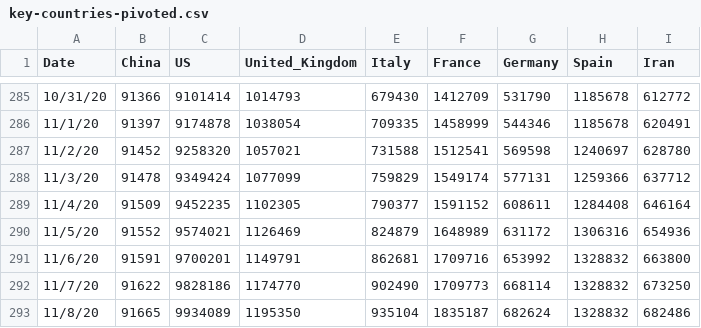
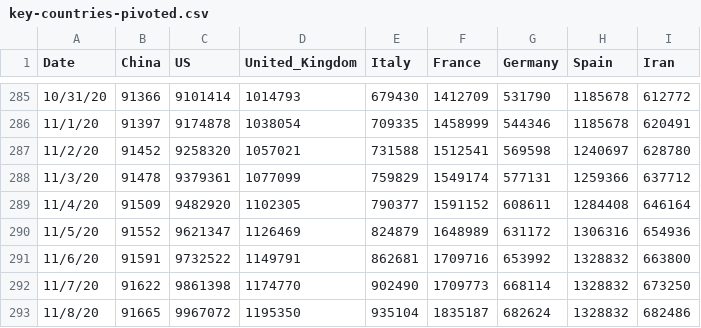
Before and after one commit to TrevorWinstral/COVID_simplified, a CSV file: data/key-countries-pivoted.csv, drawn as a sheet; only a part is shown, gaps mark what is left out.

```diff
--- a/data/key-countries-pivoted.csv
+++ b/data/key-countries-pivoted.csv
@@ -287,7 +287,7 @@ Date,China,US,United_Kingdom,Italy,France,Germany,Spain,Iran
 11/2/20,91452,9258320,1057021,731588,1512541,569598,1240697,628780
-11/3/20,91478,9349424,1077099,759829,1549174,577131,1259366,637712
-11/4/20,91509,9452235,1102305,790377,1591152,608611,1284408,646164
-11/5/20,91552,9574021,1126469,824879,1648989,631172,1306316,654936
-11/6/20,91591,9700201,1149791,862681,1709716,653992,1328832,663800
-11/7/20,91622,9828186,1174770,902490,1709773,668114,1328832,673250
-11/8/20,91665,9934089,1195350,935104,1835187,682624,1328832,682486
+11/3/20,91478,9379361,1077099,759829,1549174,577131,1259366,637712
+11/4/20,91509,9482920,1102305,790377,1591152,608611,1284408,646164
+11/5/20,91552,9621347,1126469,824879,1648989,631172,1306316,654936
+11/6/20,91591,9732522,1149791,862681,1709716,653992,1328832,663800
+11/7/20,91622,9861398,1174770,902490,1709773,668114,1328832,673250
+11/8/20,91665,9967072,1195350,935104,1835187,682624,1328832,682486
```
Also changed, not shown: data/worldwide-aggregate.csv, 2 other files.
